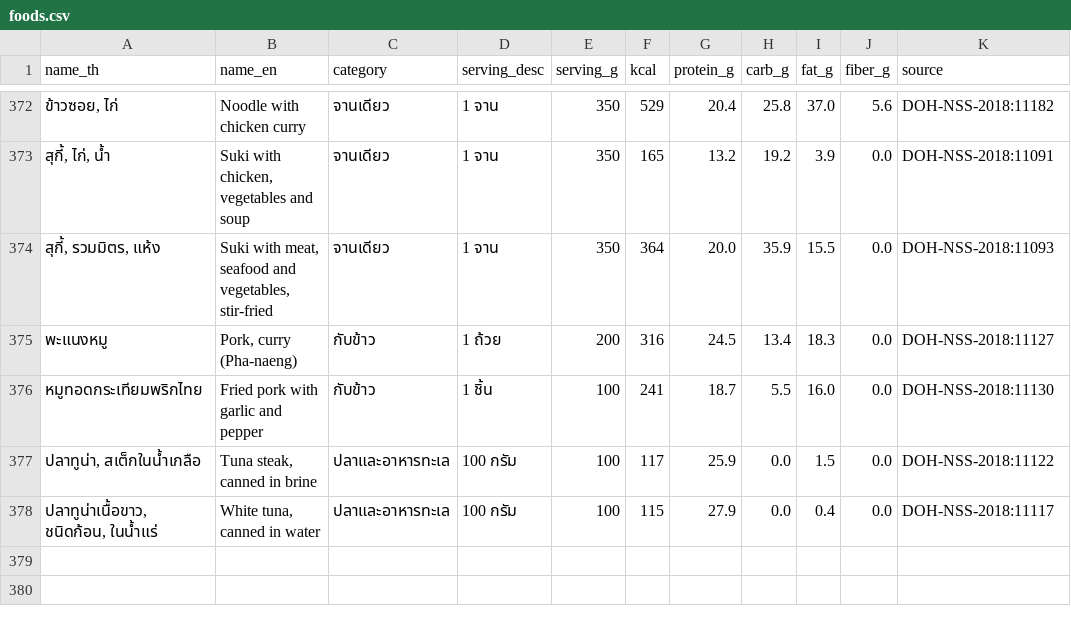
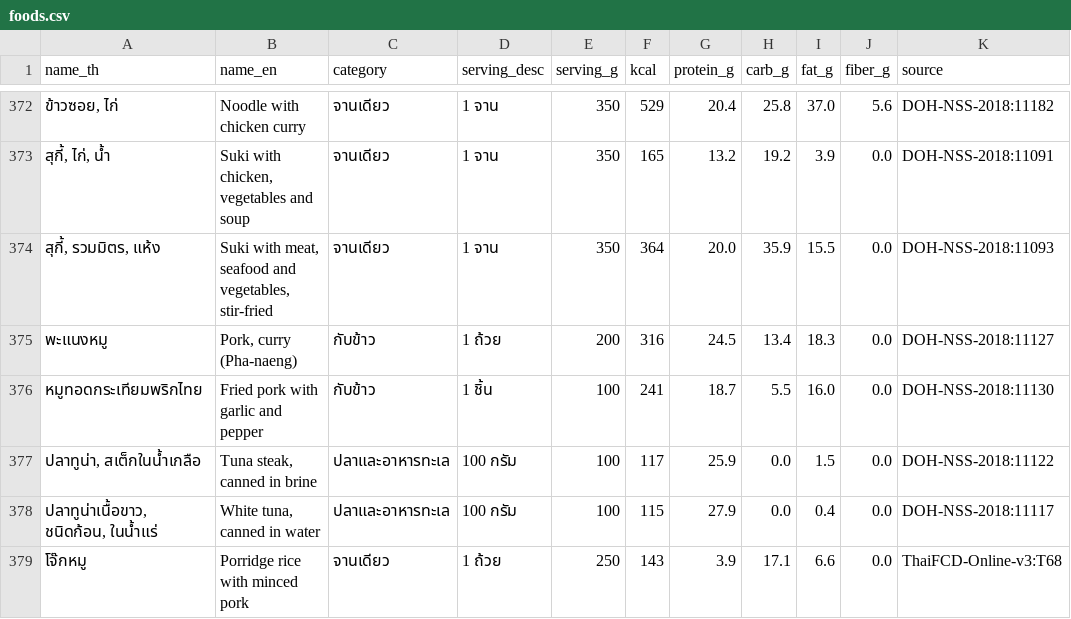
Before and after one commit to suphakit085/nutrilift, a CSV file: knowledge/foods.csv, drawn as a sheet; only a part is shown, gaps mark what is left out; the diff names each change by its address in the sheet, - before the commit and + after, or states it on an @@ line.

```diff
--- a/knowledge/foods.csv
+++ b/knowledge/foods.csv
+row 379: โจ๊กหมู | Porridge rice with minced pork | จานเดียว | 1 ถ้วย | 250 | 143 | 3.9 | 17.1 | 6.6 | 0.0 | ThaiFCD-Online-v3:T68
```
Also changed, not shown: 3 other files.
